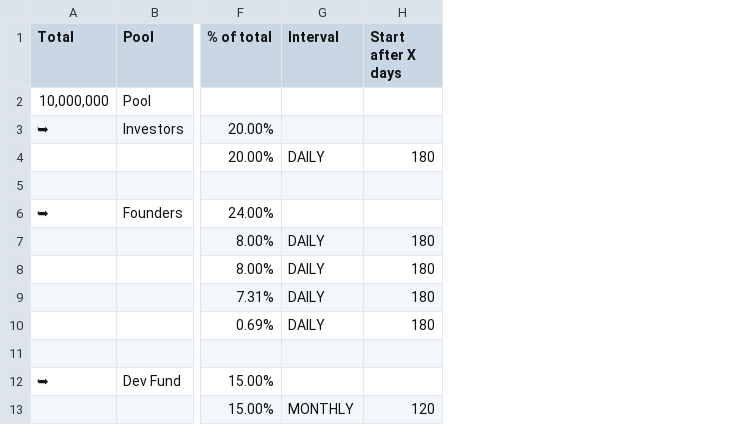
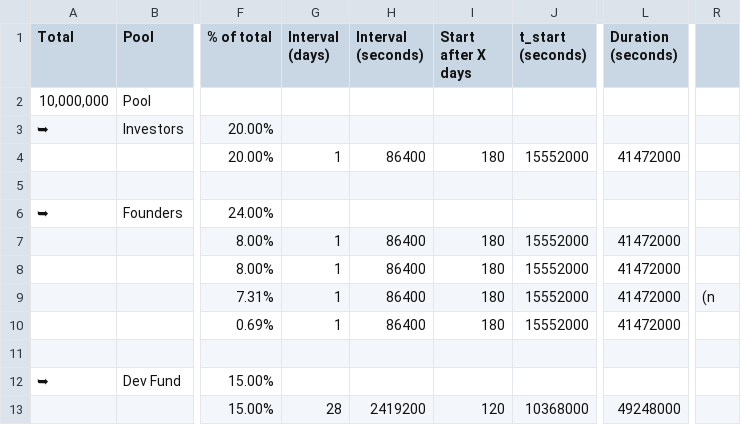
Before and after one commit to SiennaNetwork/SiennaNetwork, a TSV file: schedule.tsv, drawn as a sheet; only a part is shown, gaps mark what is left out; removed rows and columns are numbered as before the commit, all else as after; the diff names each change by its address in the sheet, - before the commit and + after, or states it on an @@ line.

```diff
--- a/schedule.tsv
+++ b/schedule.tsv
-column G (Interval), rows 4-13: DAILY |  |  | DAILY | DAILY | DAILY | DAILY |  |  | MONTHLY
+column G (Interval (days)), rows 4-13: 1 |  |  | 1 | 1 | 1 | 1 |  |  | 28
+column H (Interval (seconds)), rows 4-13: 86400 |  |  | 86400 | 86400 | 86400 | 86400 |  |  | 2419200
+column J (t_start (seconds)), rows 4-13: 15552000 |  |  | 15552000 | 15552000 | 15552000 | 15552000 |  |  | 10368000
+column L (Duration (seconds)), rows 4-13: 41472000 |  |  | 41472000 | 41472000 | 41472000 | 41472000 |  |  | 49248000
+column R, row 9: (n
```
Also changed, not shown: 8 other files.
